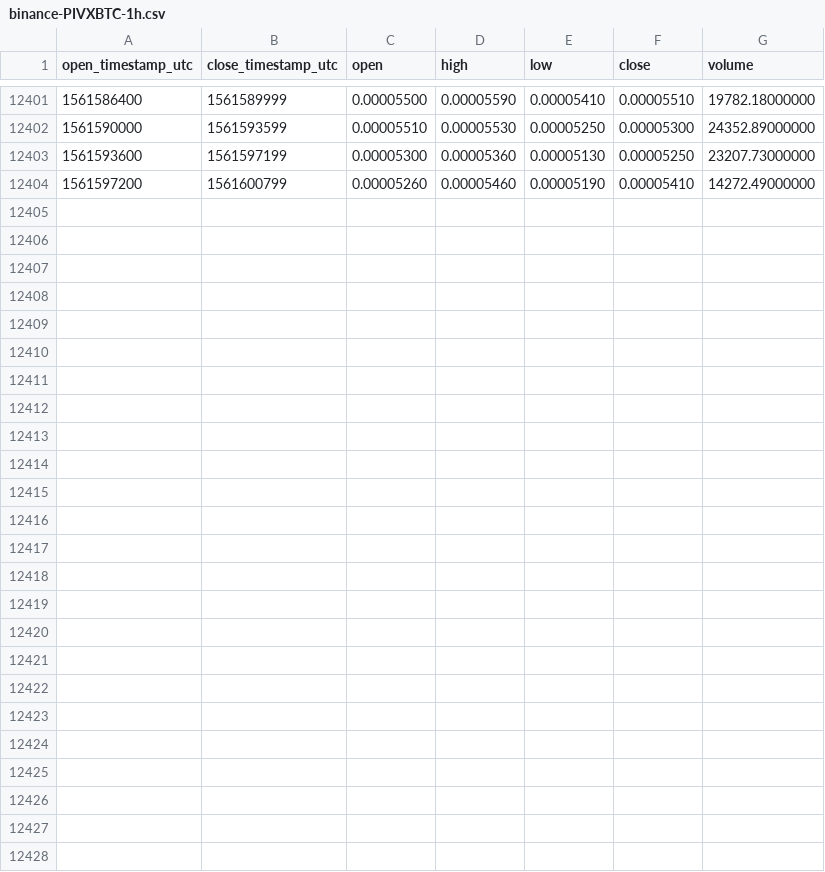
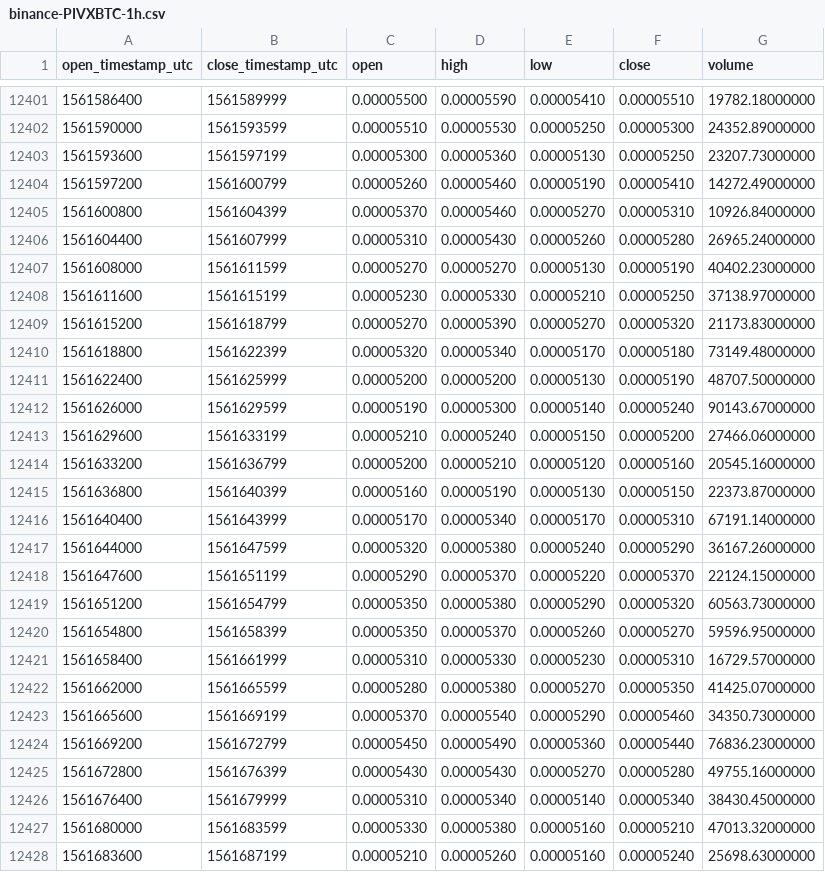
Before and after one commit to cryptobigbro/binance-PIVXBTC, a CSV file: binance-PIVXBTC-1h.csv, drawn as a sheet; only a part is shown, gaps mark what is left out.

Commit message:
Update OHLCV data.

```diff
--- a/binance-PIVXBTC-1h.csv
+++ b/binance-PIVXBTC-1h.csv
@@ -12404 +12404,25 @@ open_timestamp_utc,close_timestamp_utc,open,high,low,close,volume
 1561597200,1561600799,0.00005260,0.00005460,0.00005190,0.00005410,14272.49000000
+1561600800,1561604399,0.00005370,0.00005460,0.00005270,0.00005310,10926.84000000
+1561604400,1561607999,0.00005310,0.00005430,0.00005260,0.00005280,26965.24000000
+1561608000,1561611599,0.00005270,0.00005270,0.00005130,0.00005190,40402.23000000
+1561611600,1561615199,0.00005230,0.00005330,0.00005210,0.00005250,37138.97000000
+1561615200,1561618799,0.00005270,0.00005390,0.00005270,0.00005320,21173.83000000
+1561618800,1561622399,0.00005320,0.00005340,0.00005170,0.00005180,73149.48000000
+1561622400,1561625999,0.00005200,0.00005200,0.00005130,0.00005190,48707.50000000
+1561626000,1561629599,0.00005190,0.00005300,0.00005140,0.00005240,90143.67000000
+1561629600,1561633199,0.00005210,0.00005240,0.00005150,0.00005200,27466.06000000
+1561633200,1561636799,0.00005200,0.00005210,0.00005120,0.00005160,20545.16000000
+1561636800,1561640399,0.00005160,0.00005190,0.00005130,0.00005150,22373.87000000
+1561640400,1561643999,0.00005170,0.00005340,0.00005170,0.00005310,67191.14000000
+1561644000,1561647599,0.00005320,0.00005380,0.00005240,0.00005290,36167.26000000
+1561647600,1561651199,0.00005290,0.00005370,0.00005220,0.00005370,22124.15000000
+1561651200,1561654799,0.00005350,0.00005380,0.00005290,0.00005320,60563.73000000
+1561654800,1561658399,0.00005350,0.00005370,0.00005260,0.00005270,59596.95000000
+1561658400,1561661999,0.00005310,0.00005330,0.00005230,0.00005310,16729.57000000
+1561662000,1561665599,0.00005280,0.00005380,0.00005270,0.00005350,41425.07000000
+1561665600,1561669199,0.00005370,0.00005540,0.00005290,0.00005460,34350.73000000
+1561669200,1561672799,0.00005450,0.00005490,0.00005360,0.00005440,76836.23000000
+1561672800,1561676399,0.00005430,0.00005430,0.00005270,0.00005280,49755.16000000
+1561676400,1561679999,0.00005310,0.00005340,0.00005140,0.00005340,38430.45000000
+1561680000,1561683599,0.00005330,0.00005380,0.00005160,0.00005210,47013.32000000
+1561683600,1561687199,0.00005210,0.00005260,0.00005160,0.00005240,25698.63000000
```
Also changed, not shown: binance-PIVXBTC-1d.csv.
